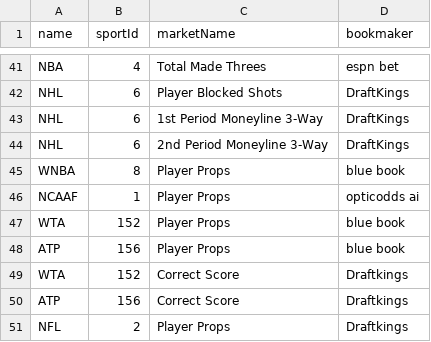
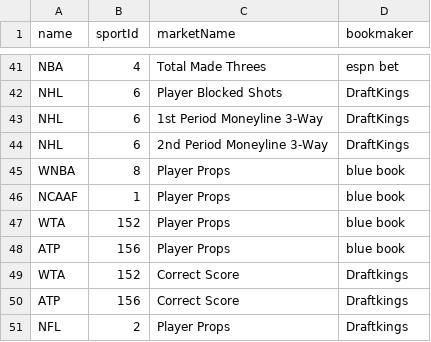
Before and after one commit to thales-markets/sports-markets-v2-risk-management, a CSV file: bookmakers-child-data.csv, drawn as a sheet; only a part is shown, gaps mark what is left out.

Commit message:
Update bookmakers-child-data.csv

```diff
--- a/bookmakers-child-data.csv
+++ b/bookmakers-child-data.csv
@@ -45,3 +45,3 @@ NHL,6,2nd Period Moneyline 3-Way,DraftKings
 WNBA,8,Player Props,blue book
-NCAAF,1,Player Props,opticodds ai
+NCAAF,1,Player Props,blue book
 WTA,152,Player Props,blue book
```
